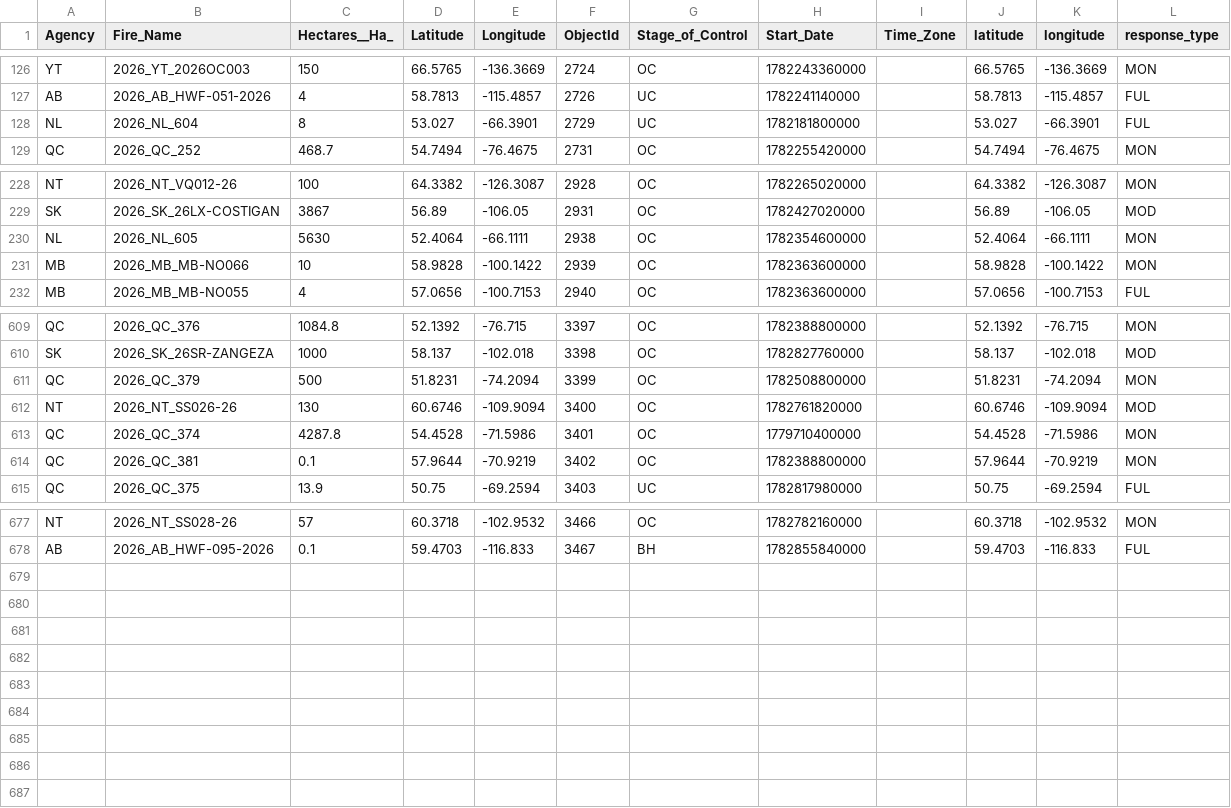
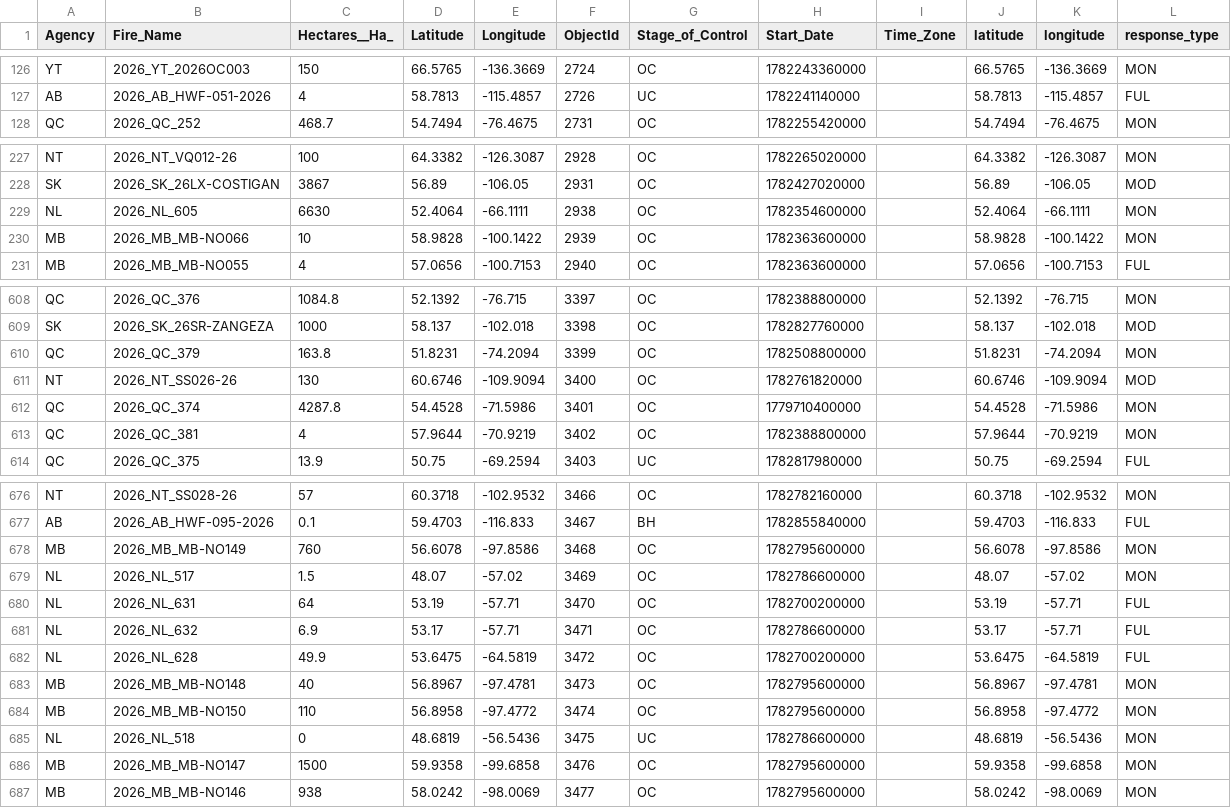
Before and after one commit to romith05/wildfire-dashboard-public, a CSV file: public_dashboard_bundle/data/active_fires.csv, drawn as a sheet; only a part is shown, gaps mark what is left out; the diff covers the shown part only.

Commit message:
Update public dashboard bundle live_weather_province_current_20260701_151701 20260701T153147Z

```diff
--- a/public_dashboard_bundle/data/active_fires.csv
+++ b/public_dashboard_bundle/data/active_fires.csv
@@ -127,3 +127,2 @@ YT,2026_YT_2026OC003,150,66.5765,-136.3669,2724,OC,1782243360000,,66.5765,-136.3
 AB,2026_AB_HWF-051-2026,4,58.7813,-115.4857,2726,UC,1782241140000,,58.7813,-115.4857,FUL
-NL,2026_NL_604,8,53.027,-66.3901,2729,UC,1782181800000,,53.027,-66.3901,FUL
 QC,2026_QC_252,468.7,54.7494,-76.4675,2731,OC,1782255420000,,54.7494,-76.4675,MON
@@ -229,3 +228,3 @@ NT,2026_NT_VQ012-26,100,64.3382,-126.3087,2928,OC,1782265020000,,64.3382,-126.30
 SK,2026_SK_26LX-COSTIGAN,3867,56.89,-106.05,2931,OC,1782427020000,,56.89,-106.05,MOD
-NL,2026_NL_605,5630,52.4064,-66.1111,2938,OC,1782354600000,,52.4064,-66.1111,MON
+NL,2026_NL_605,6630,52.4064,-66.1111,2938,OC,1782354600000,,52.4064,-66.1111,MON
 MB,2026_MB_MB-NO066,10,58.9828,-100.1422,2939,OC,1782363600000,,58.9828,-100.1422,MON
@@ -610,6 +609,6 @@ QC,2026_QC_376,1084.8,52.1392,-76.715,3397,OC,1782388800000,,52.1392,-76.715,MON
 SK,2026_SK_26SR-ZANGEZA,1000,58.137,-102.018,3398,OC,1782827760000,,58.137,-102.018,MOD
-QC,2026_QC_379,500,51.8231,-74.2094,3399,OC,1782508800000,,51.8231,-74.2094,MON
+QC,2026_QC_379,163.8,51.8231,-74.2094,3399,OC,1782508800000,,51.8231,-74.2094,MON
 NT,2026_NT_SS026-26,130,60.6746,-109.9094,3400,OC,1782761820000,,60.6746,-109.9094,MOD
 QC,2026_QC_374,4287.8,54.4528,-71.5986,3401,OC,1779710400000,,54.4528,-71.5986,MON
-QC,2026_QC_381,0.1,57.9644,-70.9219,3402,OC,1782388800000,,57.9644,-70.9219,MON
+QC,2026_QC_381,4,57.9644,-70.9219,3402,OC,1782388800000,,57.9644,-70.9219,MON
 QC,2026_QC_375,13.9,50.75,-69.2594,3403,UC,1782817980000,,50.75,-69.2594,FUL
@@ -678 +677,11 @@ NT,2026_NT_SS028-26,57,60.3718,-102.9532,3466,OC,1782782160000,,60.3718,-102.953
 AB,2026_AB_HWF-095-2026,0.1,59.4703,-116.833,3467,BH,1782855840000,,59.4703,-116.833,FUL
+MB,2026_MB_MB-NO149,760,56.6078,-97.8586,3468,OC,1782795600000,,56.6078,-97.8586,MON
+NL,2026_NL_517,1.5,48.07,-57.02,3469,OC,1782786600000,,48.07,-57.02,MON
+NL,2026_NL_631,64,53.19,-57.71,3470,OC,1782700200000,,53.19,-57.71,FUL
+NL,2026_NL_632,6.9,53.17,-57.71,3471,OC,1782786600000,,53.17,-57.71,FUL
+NL,2026_NL_628,49.9,53.6475,-64.5819,3472,OC,1782700200000,,53.6475,-64.5819,FUL
+MB,2026_MB_MB-NO148,40,56.8967,-97.4781,3473,OC,1782795600000,,56.8967,-97.4781,MON
+MB,2026_MB_MB-NO150,110,56.8958,-97.4772,3474,OC,1782795600000,,56.8958,-97.4772,MON
+NL,2026_NL_518,0,48.6819,-56.5436,3475,UC,1782786600000,,48.6819,-56.5436,MON
+MB,2026_MB_MB-NO147,1500,59.9358,-99.6858,3476,OC,1782795600000,,59.9358,-99.6858,MON
+MB,2026_MB_MB-NO146,938,58.0242,-98.0069,3477,OC,1782795600000,,58.0242,-98.0069,MON
```
Also changed, not shown: 9 edited cells elsewhere in this file, 10 other files.
